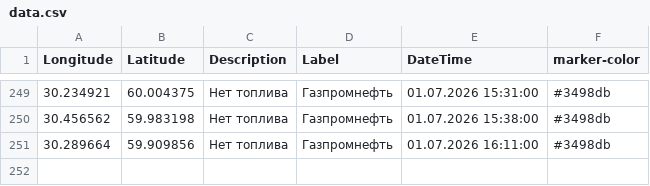
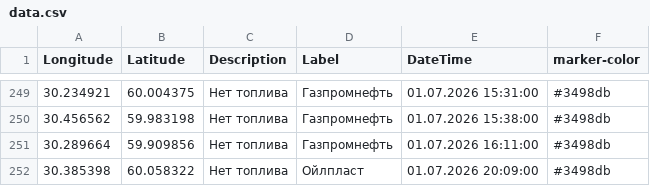
Before and after one commit to ProilKarpenko/Proil_AZS, a CSV file: data.csv, drawn as a sheet; only a part is shown, gaps mark what is left out.

Commit message:
Автоматическое обновление

```diff
--- a/data.csv
+++ b/data.csv
@@ -251 +251,2 @@ Longitude;Latitude;Description;Label;DateTime;marker-color
 30.289664;59.909856;Нет топлива;Газпромнефть ;01.07.2026 16:11:00;#3498db
+30.385398;60.058322;Нет топлива;Ойлпласт;01.07.2026 20:09:00;#3498db
```
